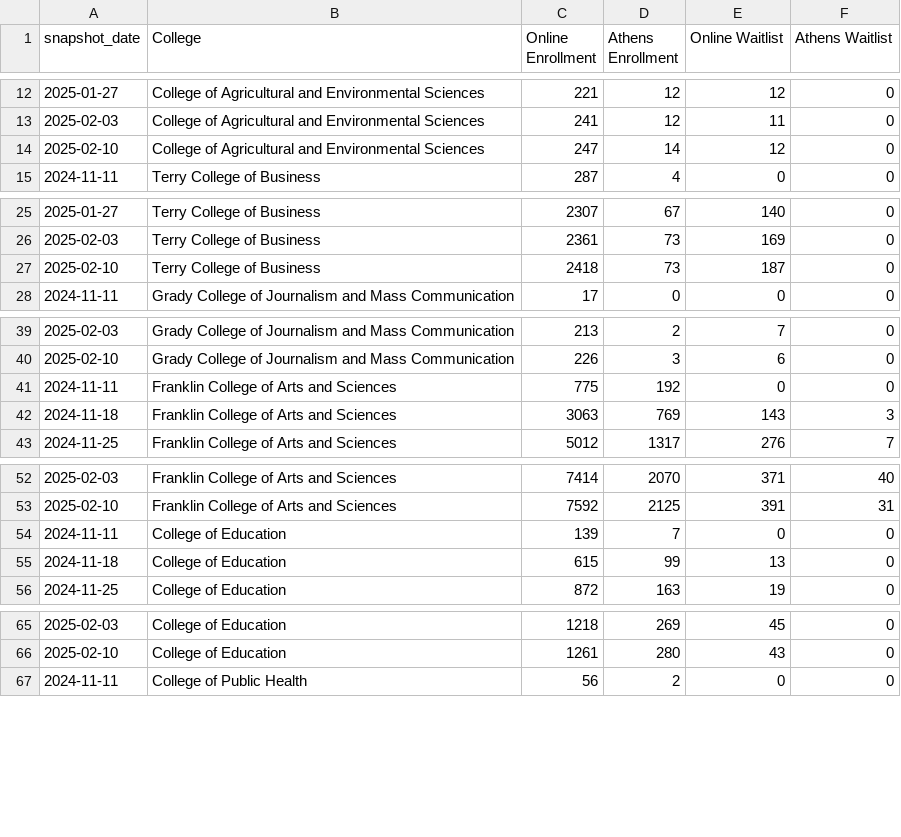
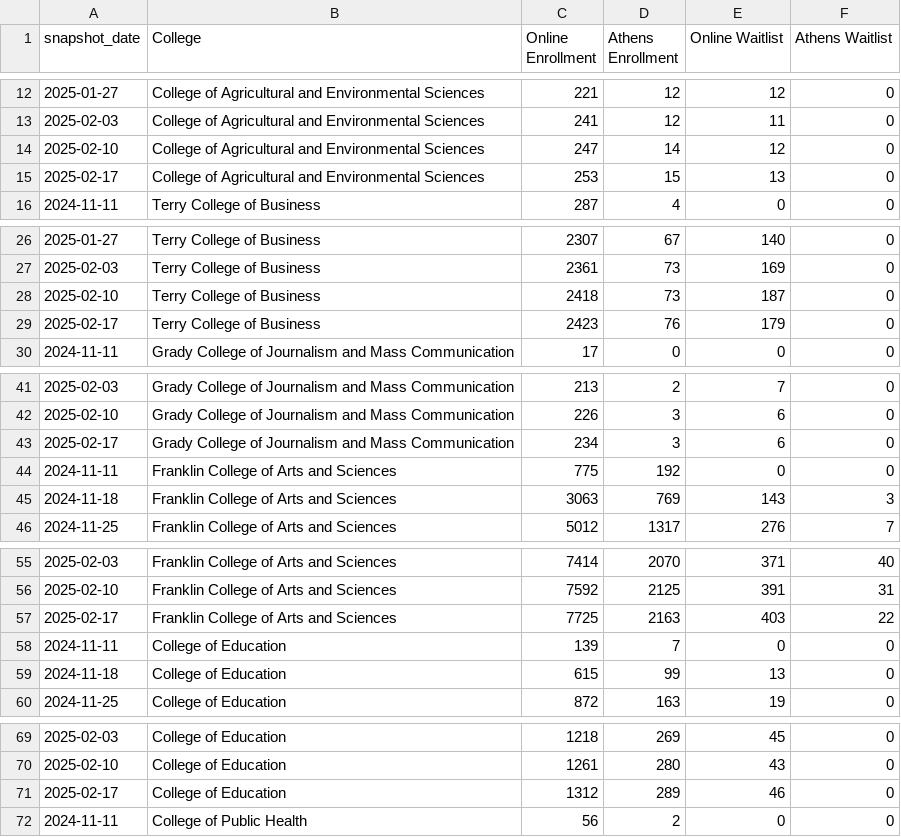
Before and after one commit to uga-ool/sumcodat, a CSV file: college_snapshots.csv, drawn as a sheet; only a part is shown, gaps mark what is left out; the diff covers the shown part only; the diff names each change by its address in the sheet, - before the commit and + after, or states it on an @@ line.

```diff
--- a/college_snapshots.csv
+++ b/college_snapshots.csv
+row 15: 2025-02-17 | College of Agricultural and Environmental Sciences | 253 | 15 | 13 | 0
+row 29: 2025-02-17 | Terry College of Business | 2423 | 76 | 179 | 0
+row 43: 2025-02-17 | Grady College of Journalism and Mass Communication | 234 | 3 | 6 | 0
+row 57: 2025-02-17 | Franklin College of Arts and Sciences | 7725 | 2163 | 403 | 22
+row 71: 2025-02-17 | College of Education | 1312 | 289 | 46 | 0
```
Also changed, not shown: 12 added rows elsewhere in this file, campus_snapshots.csv, current_athens_by_course.csv, 1 other file.
